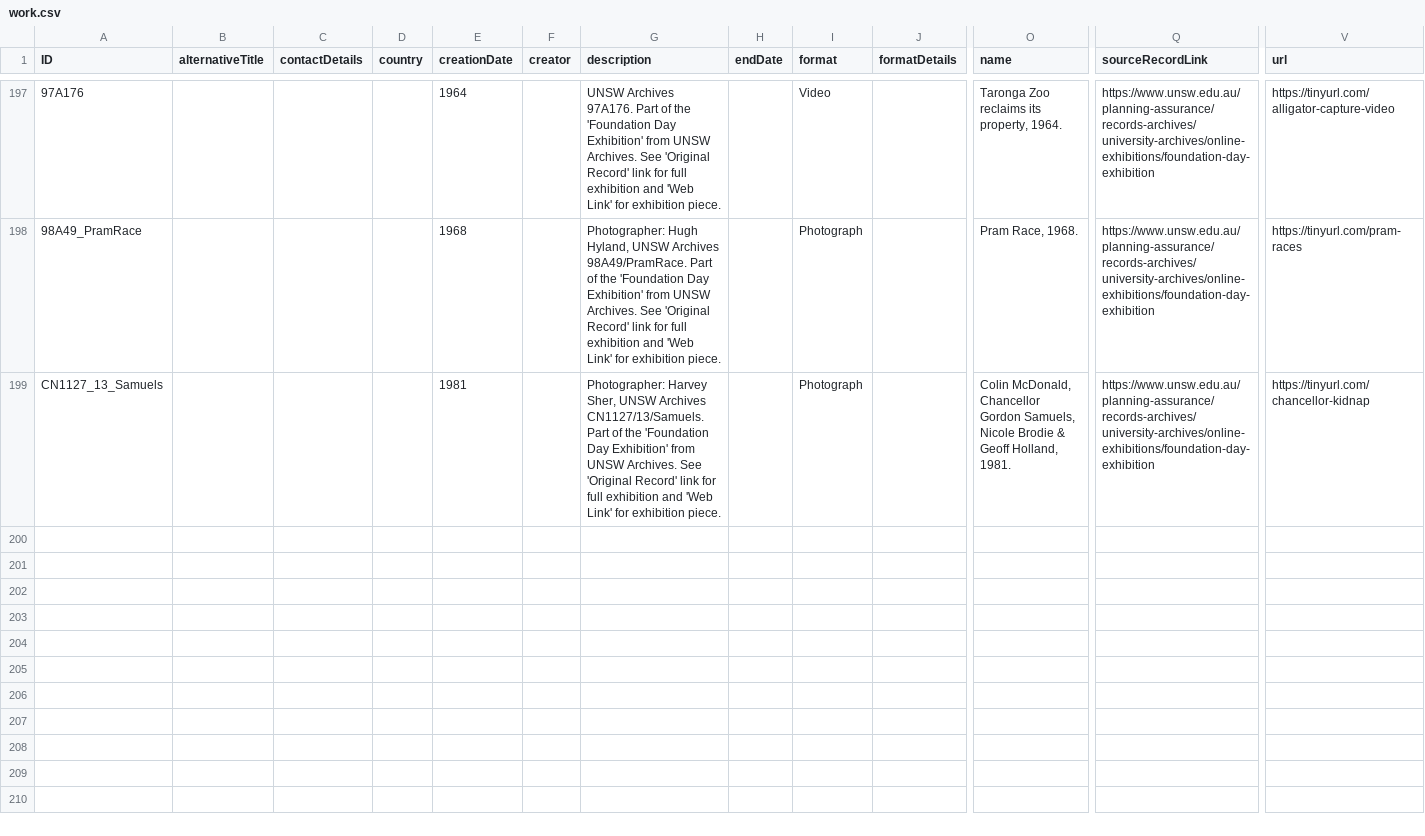
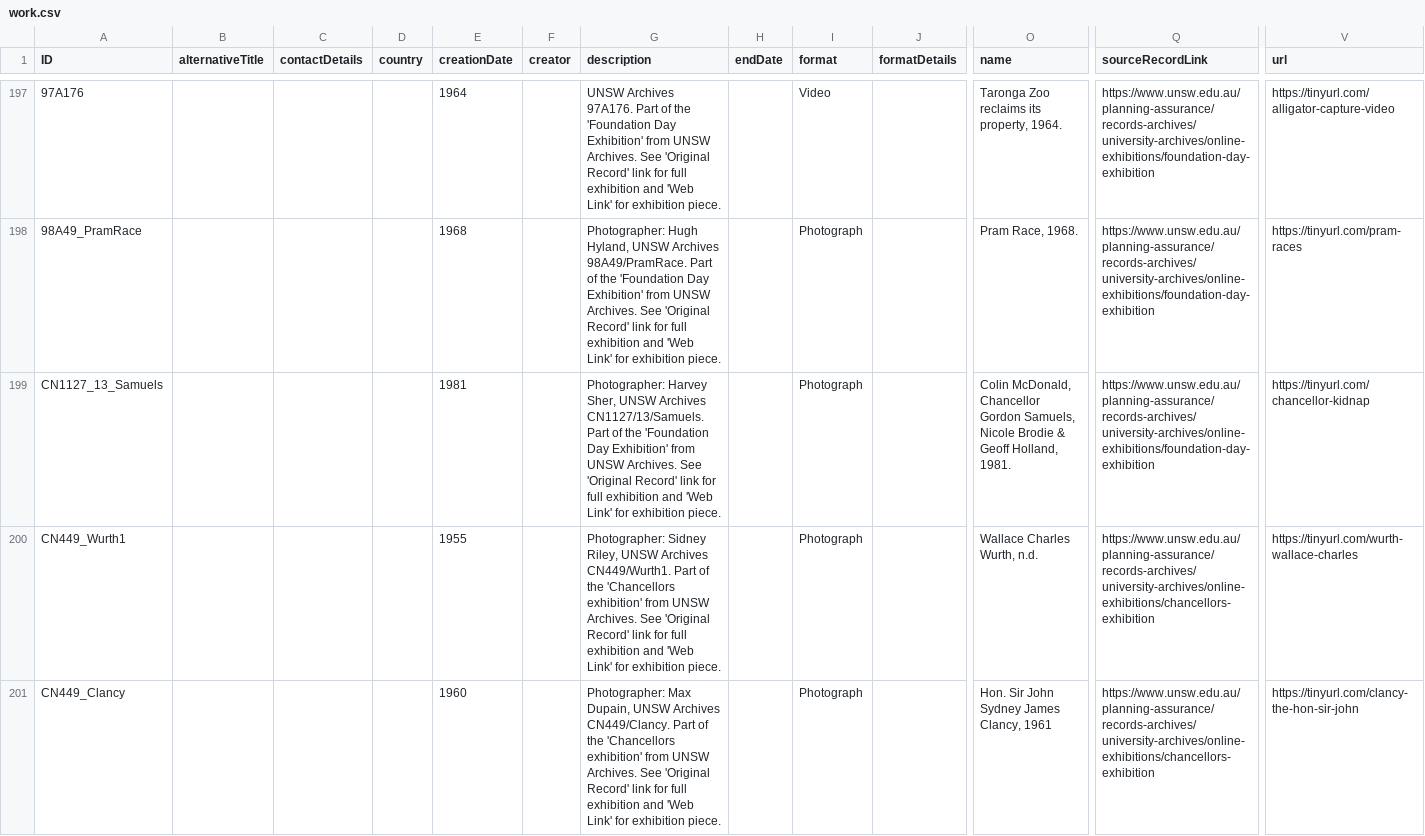
Before and after one commit to HuNIVL/unsw, a CSV file: work.csv, drawn as a sheet; only a part is shown, gaps mark what is left out; rows hold the shown columns only; the diff covers the shown part only; the diff names each change by its address in the sheet, - before the commit and + after, or states it on an @@ line.

Commit message:
Added Chancellors Exhibition Records

```diff
--- a/work.csv
+++ b/work.csv
+row 200: CN449_Wurth1 |  |  |  | 1955 |  | Photographer: Sidney Riley, UNSW Archives CN449/Wurth1. Part of the 'Chancellors exhibition' from UNSW Archives. See 'Original Record' link for full exhibition and 'Web Link' for exhibition piece. |  | Photograph |  | Wallace Charles Wurth, n.d. | https://www.unsw.edu.au/planning-assurance/records-archives/university-archives/online-exhibitions/chancellors-exhibition | https://tinyurl.com/wurth-wallace-charles
+row 201: CN449_Clancy |  |  |  | 1960 |  | Photographer: Max Dupain, UNSW Archives CN449/Clancy. Part of the 'Chancellors exhibition' from UNSW Archives. See 'Original Record' link for full exhibition and 'Web Link' for exhibition piece. |  | Photograph |  | Hon. Sir John Sydney James Clancy, 1961 | https://www.unsw.edu.au/planning-assurance/records-archives/university-archives/online-exhibitions/chancellors-exhibition | https://tinyurl.com/clancy-the-hon-sir-john
```
Also changed, not shown: 5 added rows elsewhere in this file.
